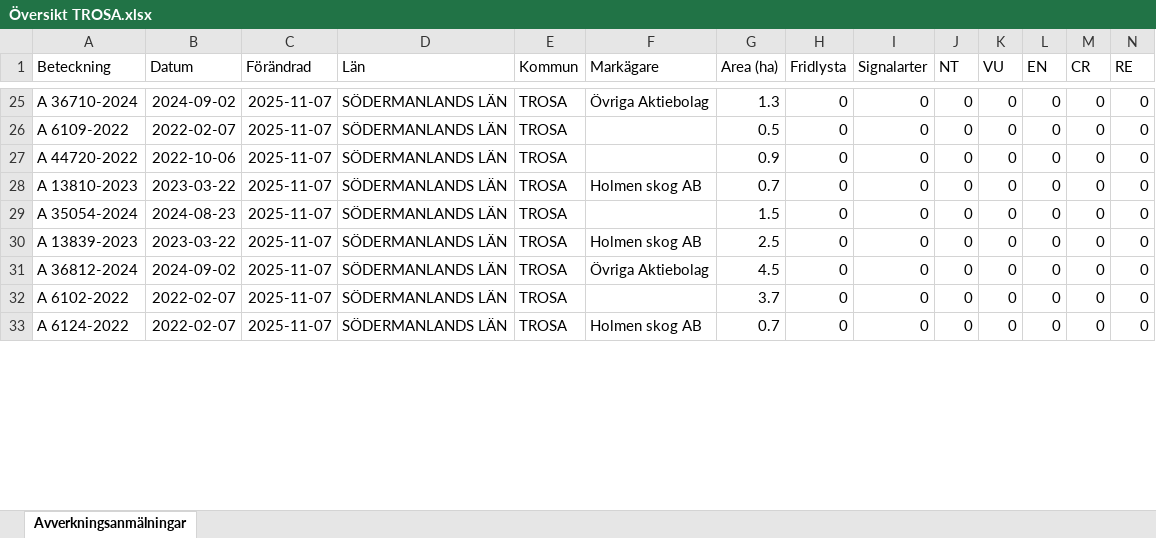
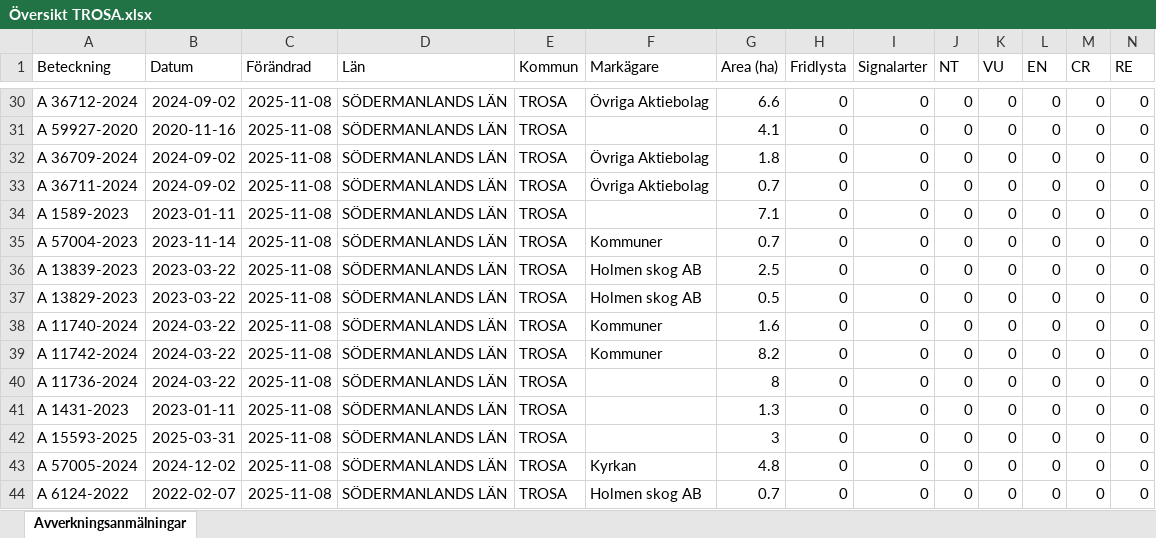
Before and after one commit to klasma/Logging_0488, an Excel workbook: Översikt TROSA.xlsx, sheet Avverkningsanmälningar, drawn as a sheet; only a part is shown, gaps mark what is left out; values as stored, in another font and other column widths than the file's, no borders; addresses are those after the commit; rows hold the shown columns only; the diff covers the shown part only; the diff names each change by its address in the sheet, - before the commit and + after, or states it on an @@ line.

```diff
--- a/Översikt TROSA.xlsx (sheet Avverkningsanmälningar)
+++ b/Översikt TROSA.xlsx (sheet Avverkningsanmälningar)
-A30 (Beteckning): A 36710-2024
+A30 (Beteckning): A 36712-2024
-C30:C34 (Förändrad): 2025-11-07
+C30:C34 (Förändrad): 2025-11-08
-G30 (Area (ha)): 1.3
+G30 (Area (ha)): 6.6
-A31 (Beteckning): A 6109-2022
+A31 (Beteckning): A 59927-2020
-B31 (Datum): 2022-02-07
+B31 (Datum): 2020-11-16
-G31 (Area (ha)): 0.5
+G31 (Area (ha)): 4.1
-A32 (Beteckning): A 44720-2022
+A32 (Beteckning): A 36709-2024
-B32 (Datum): 2022-10-06
+B32 (Datum): 2024-09-02
-F32 (Markägare): (empty)
+F32 (Markägare): Övriga Aktiebolag
-G32 (Area (ha)): 0.9
+G32 (Area (ha)): 1.8
-A33 (Beteckning): A 13810-2023
+A33 (Beteckning): A 36711-2024
-B33 (Datum): 2023-03-22
+B33 (Datum): 2024-09-02
-F33 (Markägare): Holmen skog AB
+F33 (Markägare): Övriga Aktiebolag
-A34 (Beteckning): A 35054-2024
+A34 (Beteckning): A 1589-2023
-B34 (Datum): 2024-08-23
+B34 (Datum): 2023-01-11
-G34 (Area (ha)): 1.5
+G34 (Area (ha)): 7.1
+row 35: A 57004-2023 | 2023-11-14 | 2025-11-08 | SÖDERMANLANDS LÄN | TROSA | Kommuner | 0.7 | 0 | 0 | 0 | 0 | 0 | 0 | 0
-C36:C37 (Förändrad): 2025-11-07
+C36:C37 (Förändrad): 2025-11-08
-A37 (Beteckning): A 36812-2024
+A37 (Beteckning): A 13829-2023
-B37 (Datum): 2024-09-02
+B37 (Datum): 2023-03-22
-F37 (Markägare): Övriga Aktiebolag
+F37 (Markägare): Holmen skog AB
-G37 (Area (ha)): 4.5
+G37 (Area (ha)): 0.5
+row 38: A 11740-2024 | 2024-03-22 | 2025-11-08 | SÖDERMANLANDS LÄN | TROSA | Kommuner | 1.6 | 0 | 0 | 0 | 0 | 0 | 0 | 0
+row 39: A 11742-2024 | 2024-03-22 | 2025-11-08 | SÖDERMANLANDS LÄN | TROSA | Kommuner | 8.2 | 0 | 0 | 0 | 0 | 0 | 0 | 0
-A40 (Beteckning): A 6102-2022
+A40 (Beteckning): A 11736-2024
-B40 (Datum): 2022-02-07
+B40 (Datum): 2024-03-22
-C40 (Förändrad): 2025-11-07
+C40 (Förändrad): 2025-11-08
-G40 (Area (ha)): 3.7
+G40 (Area (ha)): 8
+row 41: A 1431-2023 | 2023-01-11 | 2025-11-08 | SÖDERMANLANDS LÄN | TROSA |  | 1.3 | 0 | 0 | 0 | 0 | 0 | 0 | 0
+row 42: A 15593-2025 | 2025-03-31 | 2025-11-08 | SÖDERMANLANDS LÄN | TROSA |  | 3 | 0 | 0 | 0 | 0 | 0 | 0 | 0
+row 43: A 57005-2024 | 2024-12-02 | 2025-11-08 | SÖDERMANLANDS LÄN | TROSA | Kyrkan | 4.8 | 0 | 0 | 0 | 0 | 0 | 0 | 0
-C44 (Förändrad): 2025-11-07
+C44 (Förändrad): 2025-11-08
```
Also changed, not shown: 12 added rows, 16 removed rows and 116 edited cells elsewhere in this sheet, artfynd/A 11123-2023 artfynd.xlsx, artfynd/A 13760-2022 artfynd.xlsx, 44 other files.
